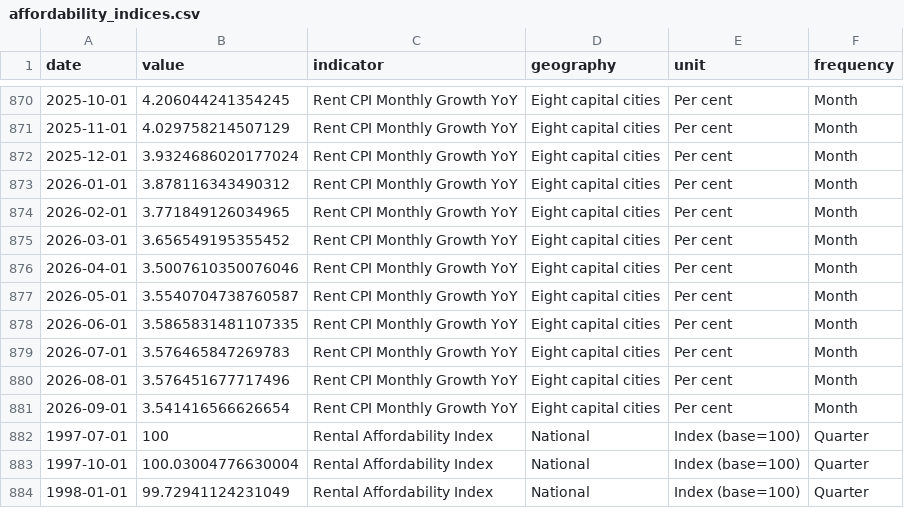
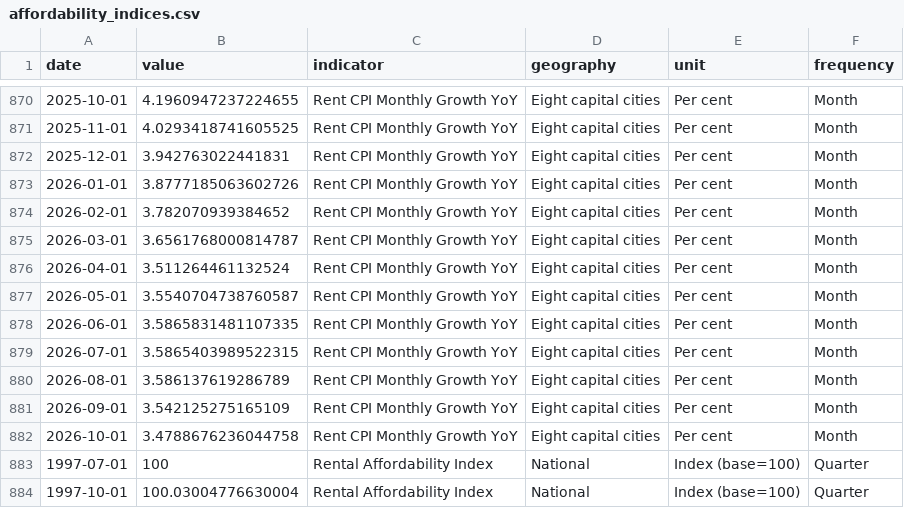
Before and after one commit to AnthonyPuggs/Housing-Affordability-Dashboard, a CSV file: data/affordability_indices.csv, drawn as a sheet; only a part is shown, gaps mark what is left out; the shorter side is filled out with more unchanged rows; the diff covers the shown part only.

```diff
--- a/data/affordability_indices.csv
+++ b/data/affordability_indices.csv
@@ -870,13 +870,14 @@ date,value,indicator,geography,unit,frequency
-2025-10-01,4.206044241354245,Rent CPI Monthly Growth YoY,Eight capital cities,Per cent,Month
-2025-11-01,4.029758214507129,Rent CPI Monthly Growth YoY,Eight capital cities,Per cent,Month
-2025-12-01,3.9324686020177024,Rent CPI Monthly Growth YoY,Eight capital cities,Per cent,Month
-2026-01-01,3.878116343490312,Rent CPI Monthly Growth YoY,Eight capital cities,Per cent,Month
-2026-02-01,3.771849126034965,Rent CPI Monthly Growth YoY,Eight capital cities,Per cent,Month
-2026-03-01,3.656549195355452,Rent CPI Monthly Growth YoY,Eight capital cities,Per cent,Month
-2026-04-01,3.5007610350076046,Rent CPI Monthly Growth YoY,Eight capital cities,Per cent,Month
+2025-10-01,4.1960947237224655,Rent CPI Monthly Growth YoY,Eight capital cities,Per cent,Month
+2025-11-01,4.0293418741605525,Rent CPI Monthly Growth YoY,Eight capital cities,Per cent,Month
+2025-12-01,3.942763022441831,Rent CPI Monthly Growth YoY,Eight capital cities,Per cent,Month
+2026-01-01,3.8777185063602726,Rent CPI Monthly Growth YoY,Eight capital cities,Per cent,Month
+2026-02-01,3.782070939384652,Rent CPI Monthly Growth YoY,Eight capital cities,Per cent,Month
+2026-03-01,3.6561768000814787,Rent CPI Monthly Growth YoY,Eight capital cities,Per cent,Month
+2026-04-01,3.511264461132524,Rent CPI Monthly Growth YoY,Eight capital cities,Per cent,Month
 2026-05-01,3.5540704738760587,Rent CPI Monthly Growth YoY,Eight capital cities,Per cent,Month
 2026-06-01,3.5865831481107335,Rent CPI Monthly Growth YoY,Eight capital cities,Per cent,Month
-2026-07-01,3.576465847269783,Rent CPI Monthly Growth YoY,Eight capital cities,Per cent,Month
-2026-08-01,3.576451677717496,Rent CPI Monthly Growth YoY,Eight capital cities,Per cent,Month
-2026-09-01,3.541416566626654,Rent CPI Monthly Growth YoY,Eight capital cities,Per cent,Month
+2026-07-01,3.5865403989522315,Rent CPI Monthly Growth YoY,Eight capital cities,Per cent,Month
+2026-08-01,3.586137619286789,Rent CPI Monthly Growth YoY,Eight capital cities,Per cent,Month
+2026-09-01,3.542125275165109,Rent CPI Monthly Growth YoY,Eight capital cities,Per cent,Month
+2026-10-01,3.4788676236044758,Rent CPI Monthly Growth YoY,Eight capital cities,Per cent,Month
 1997-07-01,100,Rental Affordability Index,National,Index (base=100),Quarter
```
Also changed, not shown: 18 edited cells elsewhere in this file, data/abs_timeseries.csv, data/data_vintage.csv, 1 other file.
